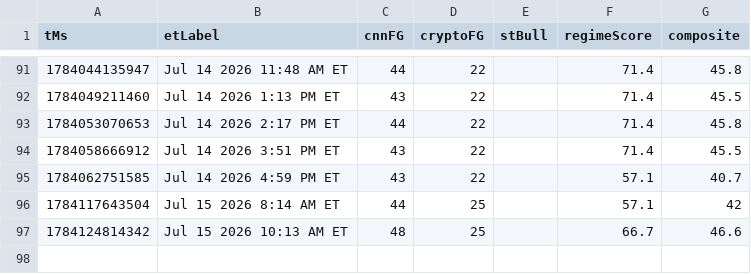
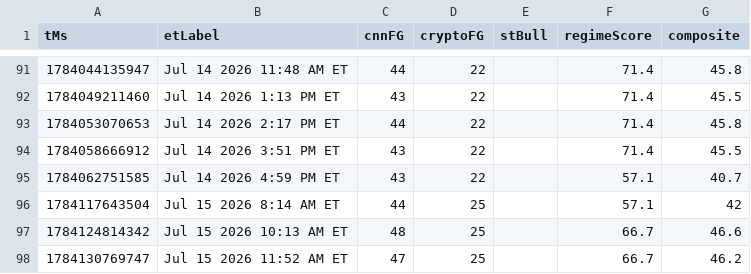
Before and after one commit to Jad-Naitali/market-feed, a CSV file: docs/mood-history.csv, drawn as a sheet; only a part is shown, gaps mark what is left out; the diff names each change by its address in the sheet, - before the commit and + after, or states it on an @@ line.

```diff
--- a/docs/mood-history.csv
+++ b/docs/mood-history.csv
+row 98: 1784130769747 | Jul 15 2026 11:52 AM ET | 47 | 25 |  | 66.7 | 46.2
```
Also changed, not shown: regime history.csv, 4 other files.
